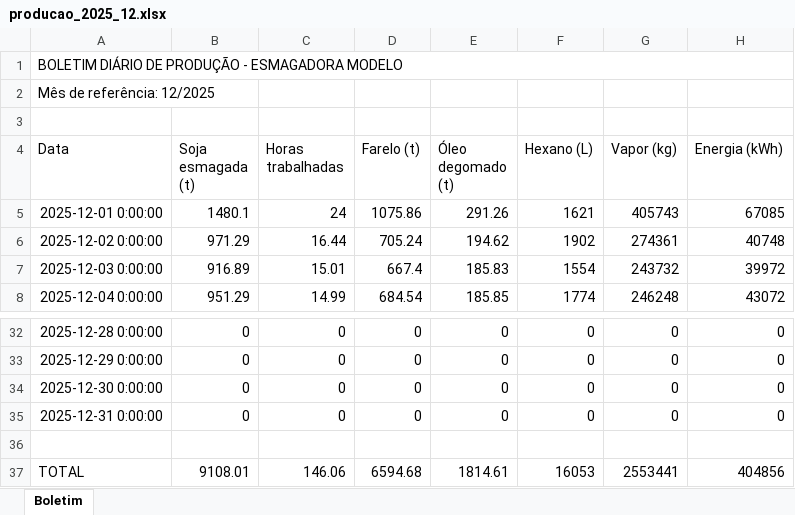
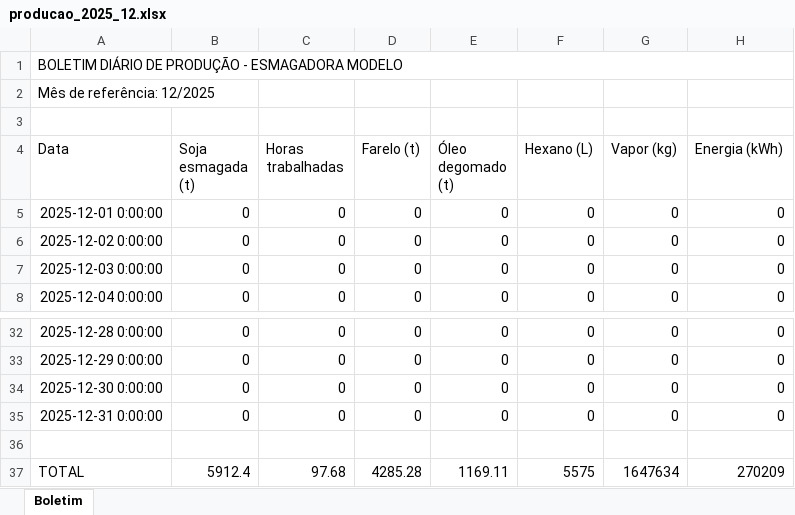
Before and after one commit to FernandoGali/portfolio-dados, an Excel workbook: 00-esmagadora-modelo/dados_sujos/apontamentos_mensais/producao_2025_12.xlsx, sheet Boletim, drawn as a sheet; only a part is shown, gaps mark what is left out; values as stored, in another font and other column widths than the file's, no borders; the diff covers the shown part only; the diff names each change by its address in the sheet, - before the commit and + after, or states it on an @@ line.

```diff
--- a/00-esmagadora-modelo/dados_sujos/apontamentos_mensais/producao_2025_12.xlsx (sheet Boletim)
+++ b/00-esmagadora-modelo/dados_sujos/apontamentos_mensais/producao_2025_12.xlsx (sheet Boletim)
-B5 (Soja esmagada (t)): 1480.1
+B5 (Soja esmagada (t)): 0
-C5 (Horas trabalhadas): 24
+C5 (Horas trabalhadas): 0
-D5 (Farelo (t)): 1075.86
+D5 (Farelo (t)): 0
-E5 (Óleo degomado (t)): 291.26
+E5 (Óleo degomado (t)): 0
-F5 (Hexano (L)): 1621
+F5 (Hexano (L)): 0
-G5 (Vapor (kg)): 405743
+G5 (Vapor (kg)): 0
-H5 (Energia (kWh)): 67085
+H5 (Energia (kWh)): 0
-B6 (Soja esmagada (t)): 971.29
+B6 (Soja esmagada (t)): 0
-C6 (Horas trabalhadas): 16.44
+C6 (Horas trabalhadas): 0
-D6 (Farelo (t)): 705.24
+D6 (Farelo (t)): 0
-E6 (Óleo degomado (t)): 194.62
+E6 (Óleo degomado (t)): 0
-F6 (Hexano (L)): 1902
+F6 (Hexano (L)): 0
-G6 (Vapor (kg)): 274361
+G6 (Vapor (kg)): 0
-H6 (Energia (kWh)): 40748
+H6 (Energia (kWh)): 0
-B7 (Soja esmagada (t)): 916.89
+B7 (Soja esmagada (t)): 0
-C7 (Horas trabalhadas): 15.01
+C7 (Horas trabalhadas): 0
-D7 (Farelo (t)): 667.4
+D7 (Farelo (t)): 0
-E7 (Óleo degomado (t)): 185.83
+E7 (Óleo degomado (t)): 0
-F7 (Hexano (L)): 1554
+F7 (Hexano (L)): 0
-G7 (Vapor (kg)): 243732
+G7 (Vapor (kg)): 0
-H7 (Energia (kWh)): 39972
+H7 (Energia (kWh)): 0
-B8 (Soja esmagada (t)): 951.29
+B8 (Soja esmagada (t)): 0
-C8 (Horas trabalhadas): 14.99
+C8 (Horas trabalhadas): 0
-D8 (Farelo (t)): 684.54
+D8 (Farelo (t)): 0
-E8 (Óleo degomado (t)): 185.85
+E8 (Óleo degomado (t)): 0
-F8 (Hexano (L)): 1774
+F8 (Hexano (L)): 0
-G8 (Vapor (kg)): 246248
+G8 (Vapor (kg)): 0
-H8 (Energia (kWh)): 43072
+H8 (Energia (kWh)): 0
-B37 (Soja esmagada (t)): 9108.01
+B37 (Soja esmagada (t)): 5912.4
-C37 (Horas trabalhadas): 146.06
+C37 (Horas trabalhadas): 97.68
-D37 (Farelo (t)): 6594.68
+D37 (Farelo (t)): 4285.28
-E37 (Óleo degomado (t)): 1814.61
+E37 (Óleo degomado (t)): 1169.11
-F37 (Hexano (L)): 16053
+F37 (Hexano (L)): 5575
-G37 (Vapor (kg)): 2553441
+G37 (Vapor (kg)): 1647634
-H37 (Energia (kWh)): 404856
+H37 (Energia (kWh)): 270209
```
Also changed, not shown: 56 edited cells elsewhere in this sheet, 00-esmagadora-modelo/dados_sujos/apontamentos_mensais/producao_2025_07.xlsx, 00-esmagadora-modelo/dados_sujos/apontamentos_mensais/producao_2025_08.xlsx, 26 other files.
